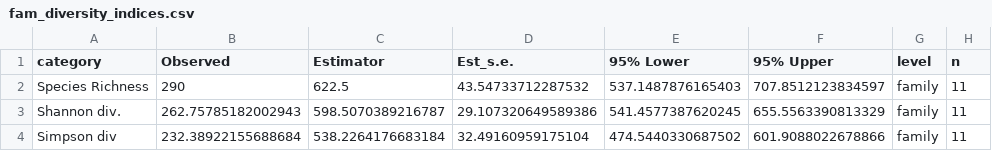
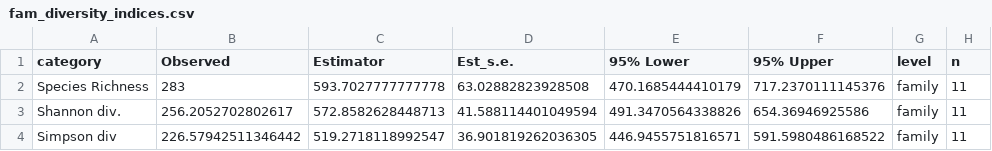
Before and after one commit to jepa/barbados_deepsea_biodiv, a CSV file: results/fam_diversity_indices.csv, drawn as a sheet.

```diff
--- a/results/fam_diversity_indices.csv
+++ b/results/fam_diversity_indices.csv
@@ -1,4 +1,4 @@
 category,Observed,Estimator,Est_s.e.,95% Lower,95% Upper,level,n
-Species Richness,290,622.5,43.54733712287532,537.1487876165403,707.8512123834597,family,11
-Shannon div.,262.75785182002943,598.5070389216787,29.107320649589386,541.4577387620245,655.5563390813329,family,11
-Simpson div,232.38922155688684,538.2264176683184,32.49160959175104,474.5440330687502,601.9088022678866,family,11
+Species Richness,283,593.7027777777778,63.02882823928508,470.1685444410179,717.2370111145376,family,11
+Shannon div.,256.2052702802617,572.8582628448713,41.588114401049594,491.3470564338826,654.36946925586,family,11
+Simpson div,226.57942511346442,519.2718118992547,36.901819262036305,446.9455751816571,591.5980486168522,family,11
```
Also changed, not shown: results/spp_diversity_indices.csv, 3 other files.
